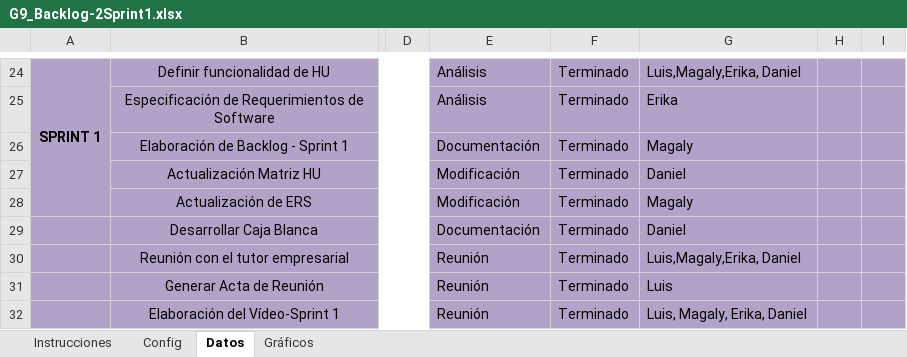
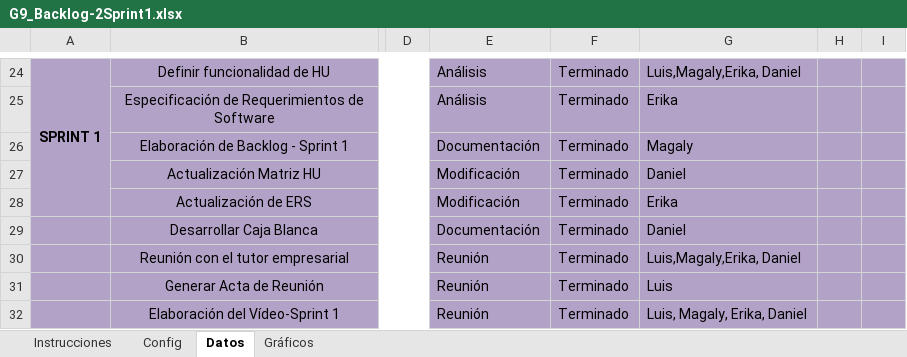
Before and after one commit to LuisTavaris/G9_3594_MET_DES_SW_202150, an Excel workbook: Documentacion_G9/PREGAME/1.ELICITACIÓN/1.6 Backlog/G9_Backlog-2Sprint1.xlsx, sheet Datos, drawn as a sheet; only a part is shown, gaps mark what is left out; values as stored, in another font and other column widths than the file's, no borders; conditional formats not drawn; the diff names each change by its address in the sheet, - before the commit and + after, or states it on an @@ line.

Commit message:
Update G9_Backlog-2Sprint1.xlsx

```diff
--- a/Documentacion_G9/PREGAME/1.ELICITACIÓN/1.6 Backlog/G9_Backlog-2Sprint1.xlsx (sheet Datos)
+++ b/Documentacion_G9/PREGAME/1.ELICITACIÓN/1.6 Backlog/G9_Backlog-2Sprint1.xlsx (sheet Datos)
-G28: Magaly
+G28: Erika
```
